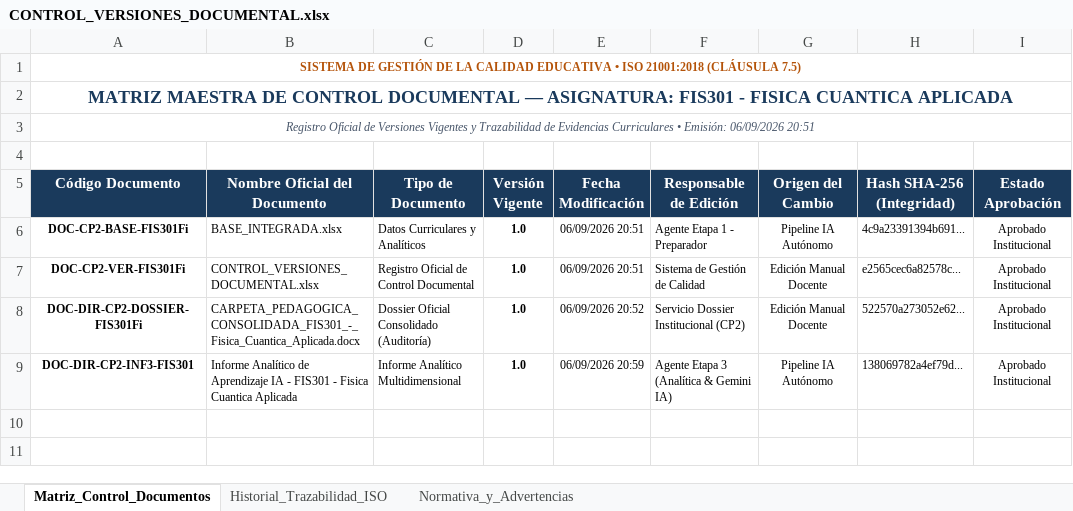
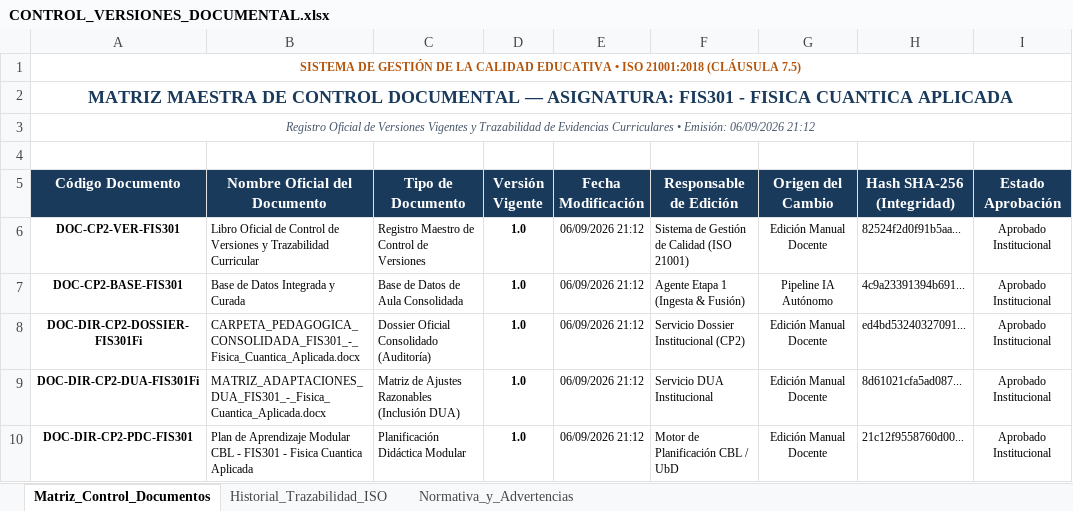
Before and after one commit to andialuis/carpeta-pedagogica-2.0, an Excel workbook: uploads/FIS301 - Fisica Cuantica Aplicada-REV/bases_de_datos/CONTROL_VERSIONES_DOCUMENTAL.xlsx, sheet Matriz_Control_Documentos, drawn as a sheet; values as stored, in another font and other column widths than the file's, no borders; removed rows and columns are numbered as before the commit, all else as after; the diff names each change by its address in the sheet, - before the commit and + after, or states it on an @@ line.

```diff
--- a/uploads/FIS301 - Fisica Cuantica Aplicada-REV/bases_de_datos/CONTROL_VERSIONES_DOCUMENTAL.xlsx (sheet Matriz_Control_Documentos)
+++ b/uploads/FIS301 - Fisica Cuantica Aplicada-REV/bases_de_datos/CONTROL_VERSIONES_DOCUMENTAL.xlsx (sheet Matriz_Control_Documentos)
-A3 (Código Documento): …Emisión: 06/09/2026 20:51
+A3 (Código Documento): …Emisión: 06/09/2026 21:12
+row 6: DOC-CP2-VER-FIS301 | Libro Oficial de Control de Versiones y Trazabilidad Curricular | Registro Maestro de Control de Versiones | 1.0 | 06/09/2026 21:12 | Sistema de Gestión de Calidad (ISO 21001) | Edición Manual Docente | 82524f2d0f91b5aa... | Aprobado Institucional
-A7 (Código Documento): DOC-CP2-BASE-FIS301Fi
+A7 (Código Documento): DOC-CP2-BASE-FIS301
-B7 (Nombre Oficial del Documento): BASE_INTEGRADA.xlsx
+B7 (Nombre Oficial del Documento): Base de Datos Integrada y Curada
-C7 (Tipo de Documento): Datos Curriculares y Analíticos
+C7 (Tipo de Documento): Base de Datos de Aula Consolidada
-E7 (Fecha Modificación): 06/09/2026 20:51
+E7 (Fecha Modificación): 06/09/2026 21:12
-F7 (Responsable de Edición): Agente Etapa 1 - Preparador
+F7 (Responsable de Edición): Agente Etapa 1 (Ingesta & Fusión)
-row 7: DOC-CP2-VER-FIS301Fi | CONTROL_VERSIONES_DOCUMENTAL.xlsx | Registro Oficial de Control Documental | 1.0 | 06/09/2026 20:51 | Sistema de Gestión de Calidad | Edición Manual Docente | e2565cec6a82578c... | Aprobado Institucional
-E8 (Fecha Modificación): 06/09/2026 20:52
+E8 (Fecha Modificación): 06/09/2026 21:12
-H8 (Hash SHA-256 (Integridad)): 522570a273052e62...
+H8 (Hash SHA-256 (Integridad)): ed4bd53240327091...
-row 9: DOC-DIR-CP2-INF3-FIS301 | Informe Analítico de Aprendizaje IA - FIS301 - Fisica Cuantica Aplicada | Informe Analítico Multidimensional | 1.0 | 06/09/2026 20:59 | Agente Etapa 3 (Analítica & Gemini IA) | Pipeline IA Autónomo | 138069782a4ef79d... | Aprobado Institucional
+row 9: DOC-DIR-CP2-DUA-FIS301Fi | MATRIZ_ADAPTACIONES_DUA_FIS301_-_Fisica_Cuantica_Aplicada.docx | Matriz de Ajustes Razonables (Inclusión DUA) | 1.0 | 06/09/2026 21:12 | Servicio DUA Institucional | Edición Manual Docente | 8d61021cfa5ad087... | Aprobado Institucional
+row 10: DOC-DIR-CP2-PDC-FIS301 | Plan de Aprendizaje Modular CBL - FIS301 - Fisica Cuantica Aplicada | Planificación Didáctica Modular | 1.0 | 06/09/2026 21:12 | Motor de Planificación CBL / UbD | Edición Manual Docente | 21c12f9558760d00... | Aprobado Institucional
```
Also changed, not shown: sheet Historial_Trazabilidad_ISO, uploads/INV101 - Introduccion a la Investigacion-REV/bases_de_datos/CONTROL_VERSIONES_DOCUMENTAL.xlsx, 36 other files.
